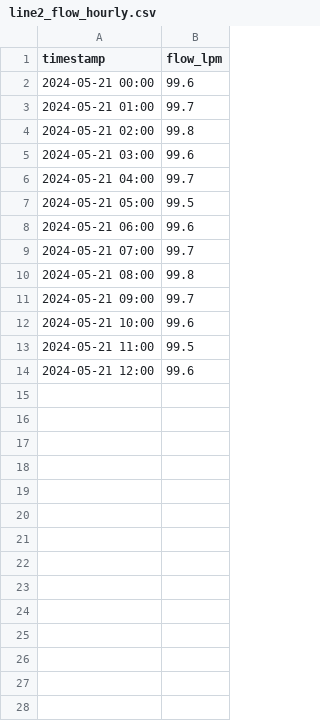
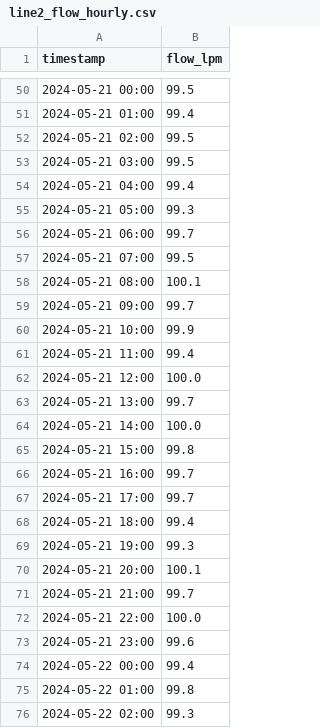
Before and after one commit to seongryongjung/agent-environment, a CSV file: factory_data/sensors/line2_flow_hourly.csv, drawn as a sheet; only a part is shown, gaps mark what is left out; the diff covers the shown part only.

```diff
--- a/factory_data/sensors/line2_flow_hourly.csv
+++ b/factory_data/sensors/line2_flow_hourly.csv
@@ -2,13 +50,27 @@ timestamp,flow_lpm
-2024-05-21 00:00,99.6
-2024-05-21 01:00,99.7
-2024-05-21 02:00,99.8
-2024-05-21 03:00,99.6
-2024-05-21 04:00,99.7
-2024-05-21 05:00,99.5
-2024-05-21 06:00,99.6
-2024-05-21 07:00,99.7
-2024-05-21 08:00,99.8
+2024-05-21 00:00,99.5
+2024-05-21 01:00,99.4
+2024-05-21 02:00,99.5
+2024-05-21 03:00,99.5
+2024-05-21 04:00,99.4
+2024-05-21 05:00,99.3
+2024-05-21 06:00,99.7
+2024-05-21 07:00,99.5
+2024-05-21 08:00,100.1
 2024-05-21 09:00,99.7
-2024-05-21 10:00,99.6
-2024-05-21 11:00,99.5
-2024-05-21 12:00,99.6
+2024-05-21 10:00,99.9
+2024-05-21 11:00,99.4
+2024-05-21 12:00,100.0
+2024-05-21 13:00,99.7
+2024-05-21 14:00,100.0
+2024-05-21 15:00,99.8
+2024-05-21 16:00,99.7
+2024-05-21 17:00,99.7
+2024-05-21 18:00,99.4
+2024-05-21 19:00,99.3
+2024-05-21 20:00,100.1
+2024-05-21 21:00,99.7
+2024-05-21 22:00,100.0
+2024-05-21 23:00,99.6
+2024-05-22 00:00,99.4
+2024-05-22 01:00,99.8
+2024-05-22 02:00,99.3
```
Also changed, not shown: 69 added rows elsewhere in this file, factory_data/sensors/ambient_temp_hourly.csv, factory_data/sensors/line1_flow_hourly.csv, 8 other files.
